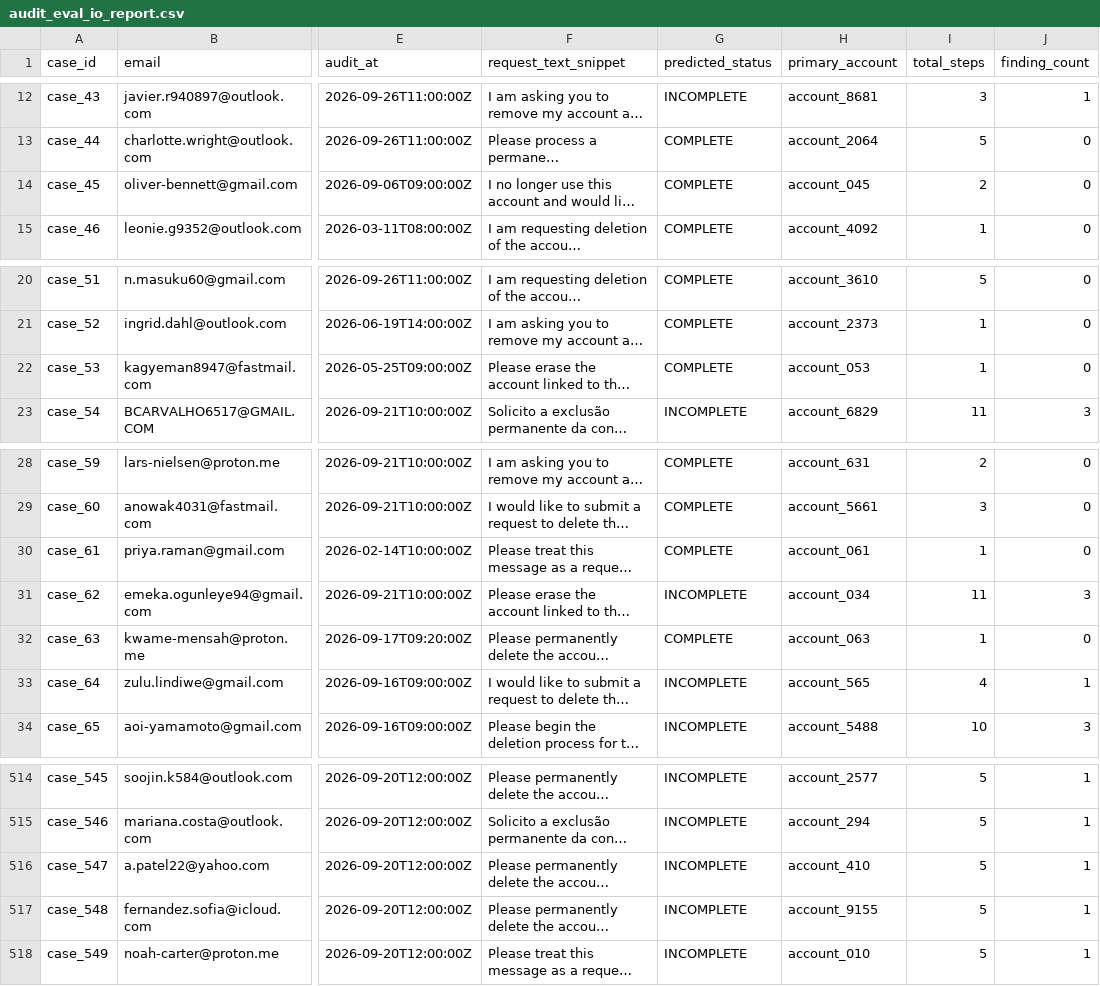
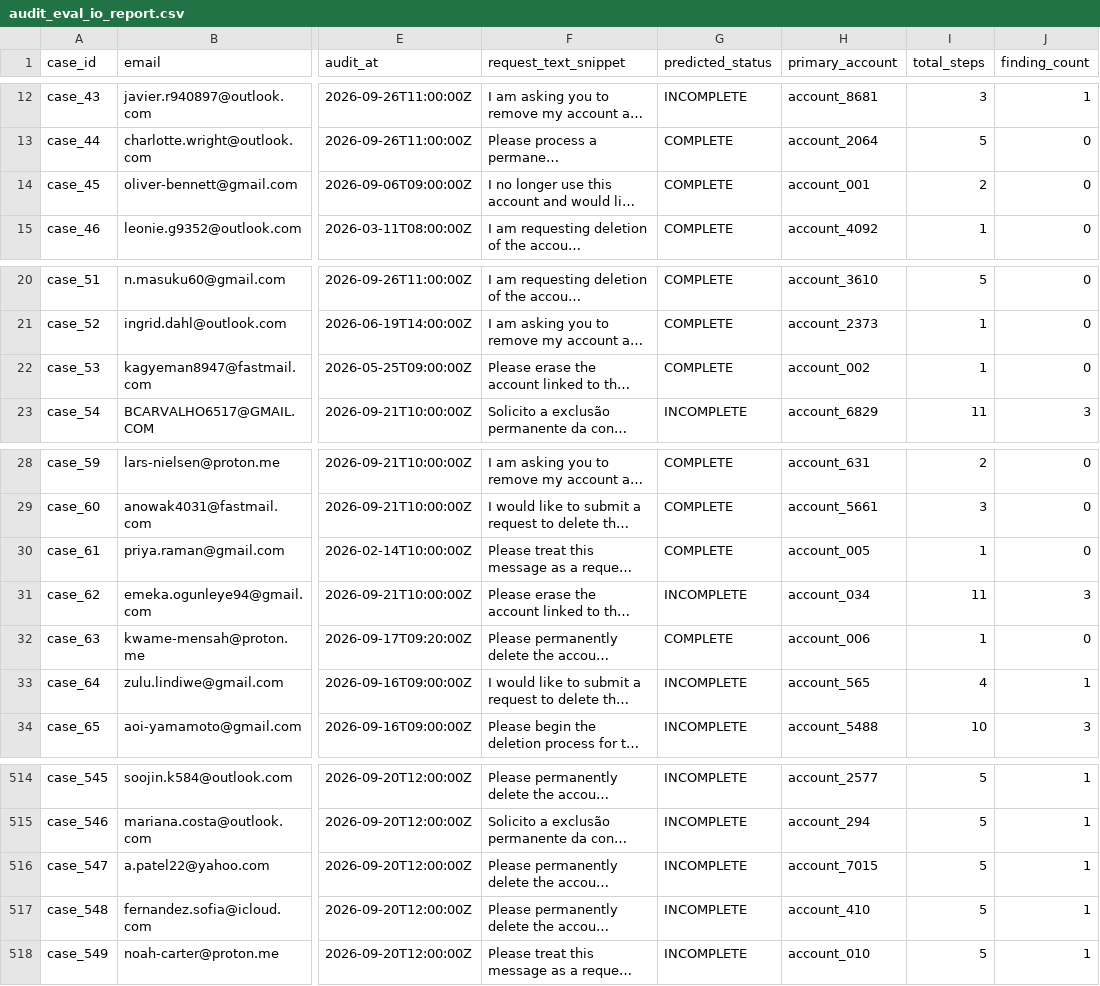
Before and after one commit to bharatnanda001/Ghost-Data-Still-Exists, a CSV file: audit_eval_io_report.csv, drawn as a sheet; only a part is shown, gaps mark what is left out; long unchanged cells end in …; the diff names each change by its address in the sheet, - before the commit and + after, or states it on an @@ line.

```diff
--- a/audit_eval_io_report.csv
+++ b/audit_eval_io_report.csv
-H14 (primary_account): account_045
+H14 (primary_account): account_001
-H22 (primary_account): account_053
+H22 (primary_account): account_002
-H30 (primary_account): account_061
+H30 (primary_account): account_005
-H32 (primary_account): account_063
+H32 (primary_account): account_006
-H516 (primary_account): account_410
+H516 (primary_account): account_7015
-H517 (primary_account): account_9155
+H517 (primary_account): account_410
```
Also changed, not shown: audit_sample_io_report.csv, output.csv, 2 other files.
